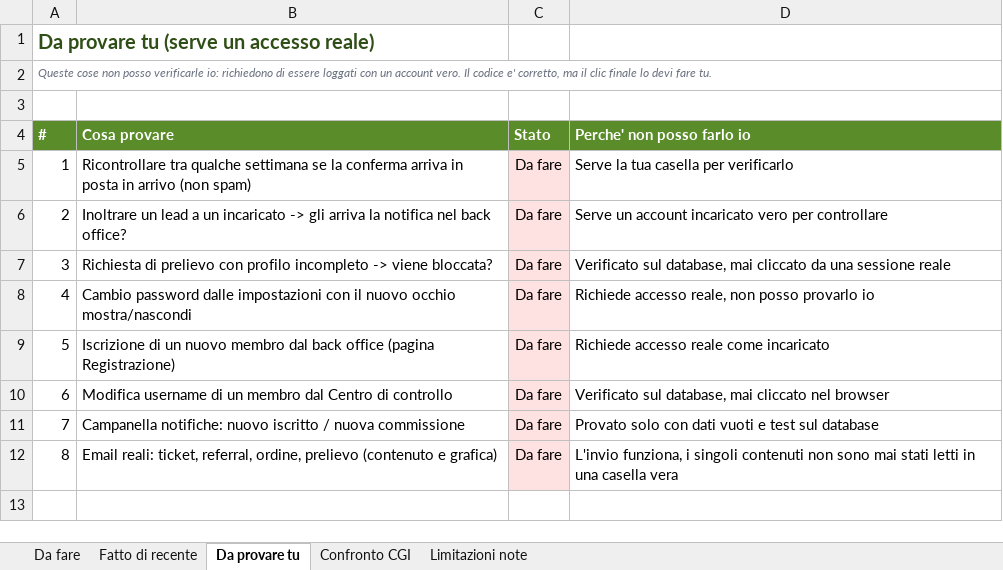
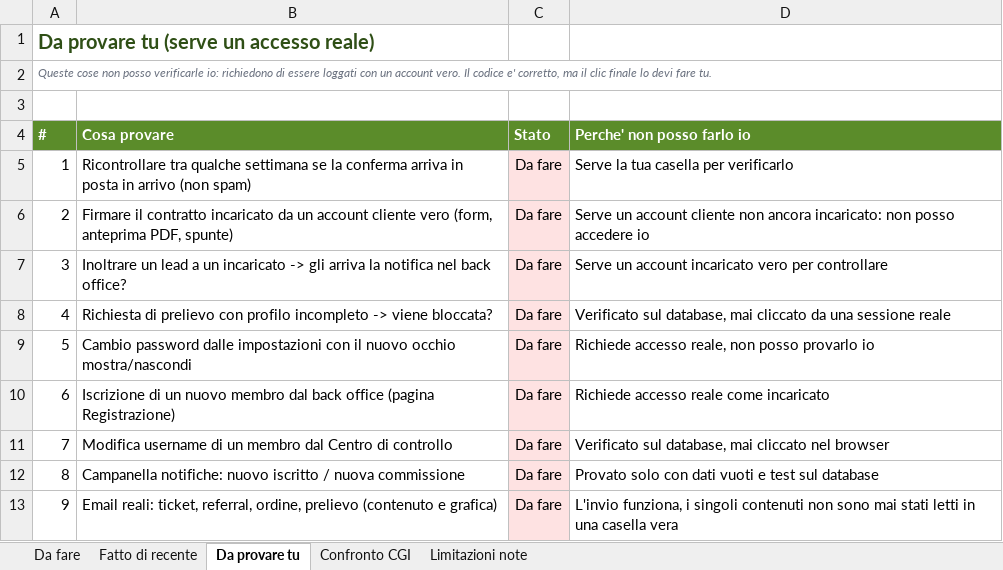
Before and after one commit to greenmindgroupsrls/green-mind-group, an Excel workbook: CHECKLIST.xlsx, sheet Da provare tu, drawn as a sheet; values as stored, in another font and other column widths than the file's, no borders; addresses are those after the commit; the diff names each change by its address in the sheet, - before the commit and + after, or states it on an @@ line.

```diff
--- a/CHECKLIST.xlsx (sheet Da provare tu)
+++ b/CHECKLIST.xlsx (sheet Da provare tu)
+row 6: 2 | Firmare il contratto incaricato da un account cliente vero (form, anteprima PDF, spunte) | Da fare | Serve un account cliente non ancora incaricato: non posso accedere io
@@ column A (#) renumbered from row 7 down @@
```
Also changed, not shown: sheet Da fare, sheet Fatto di recente.
